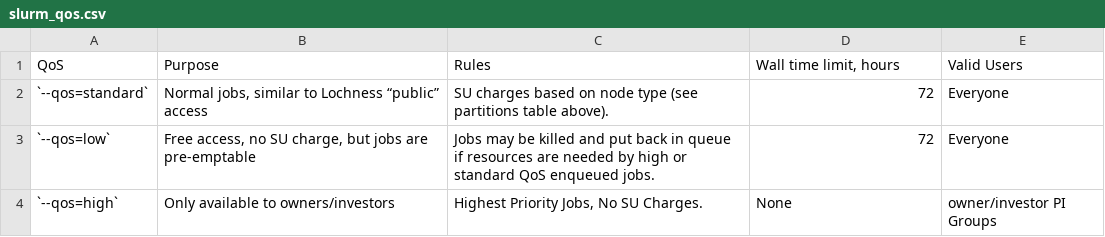
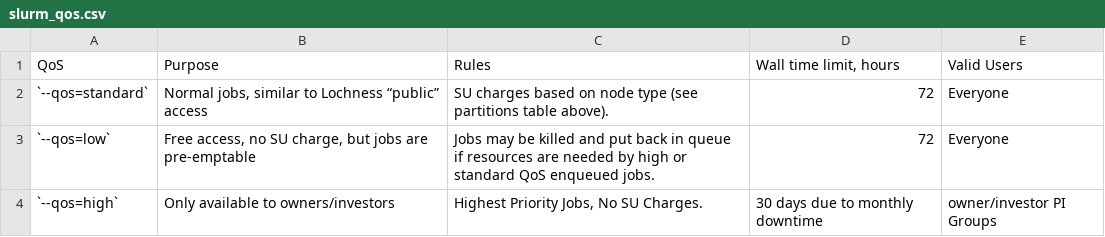
Before and after one commit to zhaohuic/Docs, a CSV file: docs/assets/tables/slurm_qos.csv, drawn as a sheet; the diff names each change by its address in the sheet, - before the commit and + after, or states it on an @@ line.

Commit message:
Updated walltime for qos=high

```diff
--- a/docs/assets/tables/slurm_qos.csv
+++ b/docs/assets/tables/slurm_qos.csv
-D4: None
+D4: 30 days due to monthly downtime
```
